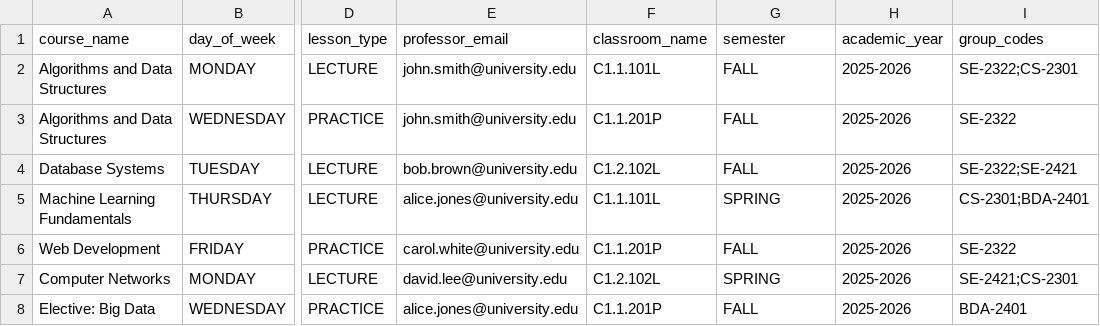
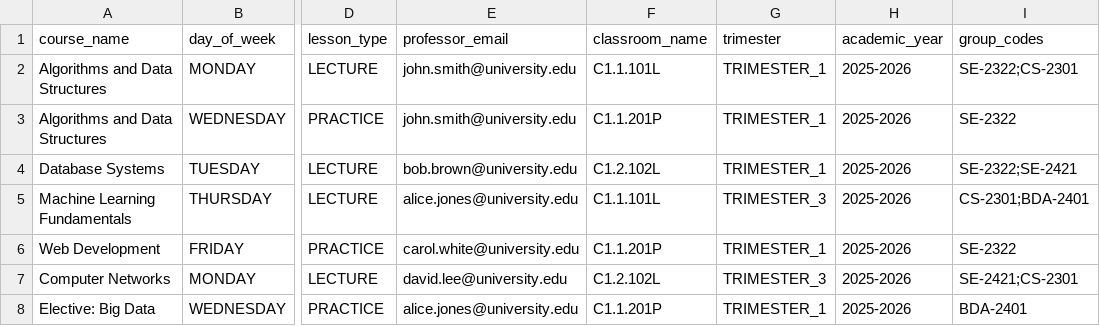
Before and after one commit to stemmww/Face-Recognition-System-for-Student-Attendance, a CSV file: sample_schedules.csv, drawn as a sheet; only a part is shown, gaps mark what is left out; the diff names each change by its address in the sheet, - before the commit and + after, or states it on an @@ line.

Commit message:
Update sample CSVs for trimesters

```diff
--- a/sample_schedules.csv
+++ b/sample_schedules.csv
-G1: semester
+G1: trimester
-G2:G4 (trimester): FALL
+G2:G4 (trimester): TRIMESTER_1
-G5 (trimester): SPRING
+G5 (trimester): TRIMESTER_3
-G6 (trimester): FALL
+G6 (trimester): TRIMESTER_1
-G7 (trimester): SPRING
+G7 (trimester): TRIMESTER_3
-G8 (trimester): FALL
+G8 (trimester): TRIMESTER_1
```
Also changed, not shown: sample_subjects.csv.
